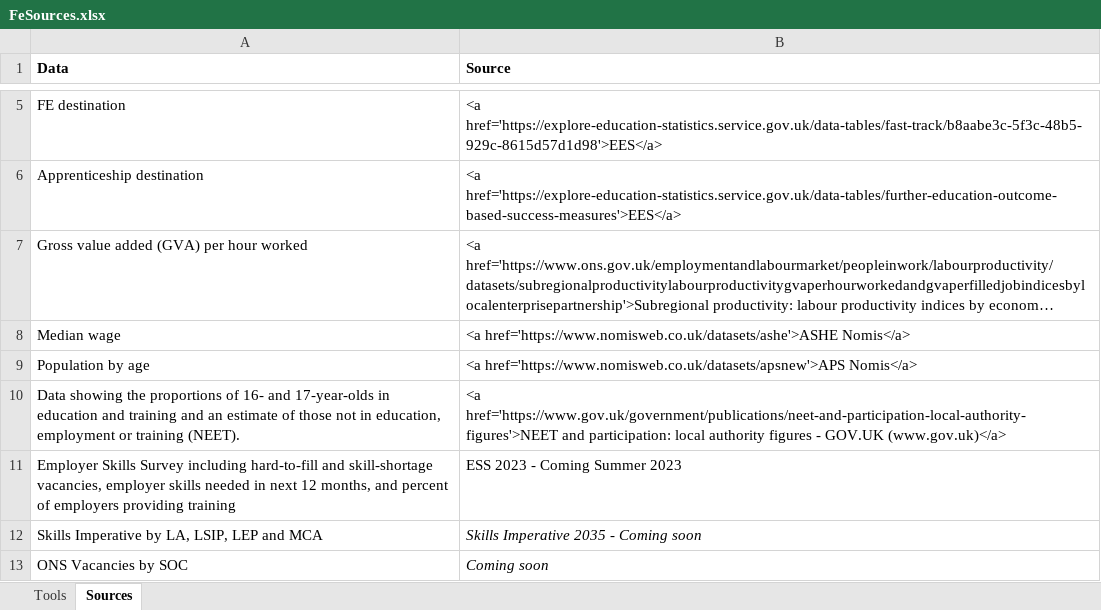
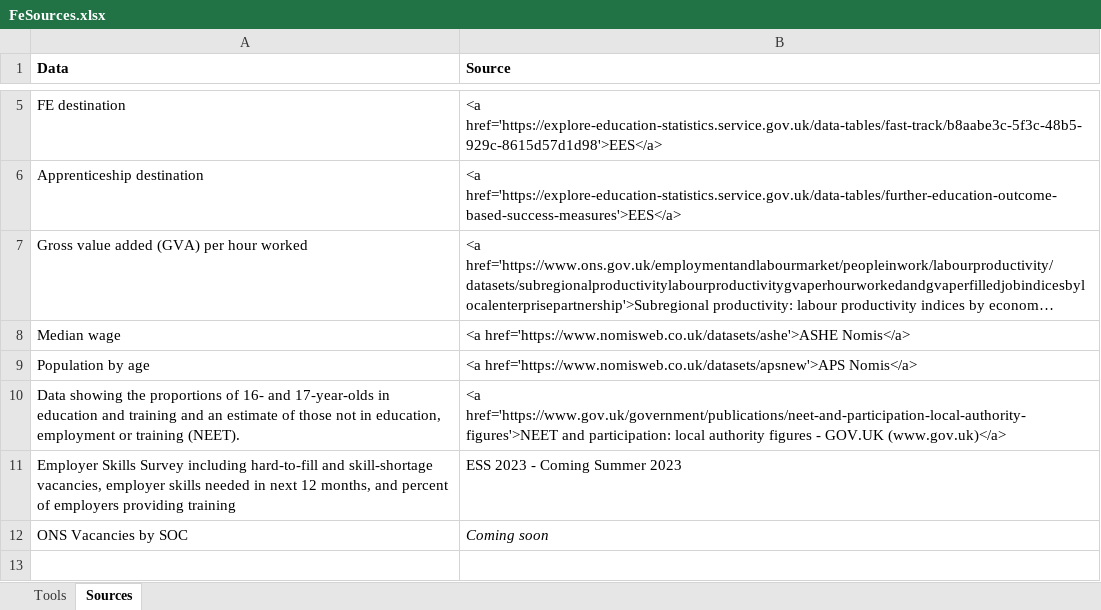
Before and after one commit to dfe-analytical-services/lsip_dashboard, an Excel workbook: Data/18_FeSources/FeSources.xlsx, sheet Sources, drawn as a sheet; only a part is shown, gaps mark what is left out; long unchanged cells end in …; values as stored, in another font and other column widths than the file's, no borders; the diff names each change by its address in the sheet, - before the commit and + after, or states it on an @@ line.

```diff
--- a/Data/18_FeSources/FeSources.xlsx (sheet Sources)
+++ b/Data/18_FeSources/FeSources.xlsx (sheet Sources)
-row 12: Skills Imperative by LA, LSIP, LEP and MCA | Skills Imperative 2035 - Coming soon
```
Also changed, not shown: Data/19_dataText/dataText.xlsx, Data/8_DataTable/221004DataTable.xlsx, 5 other files.
